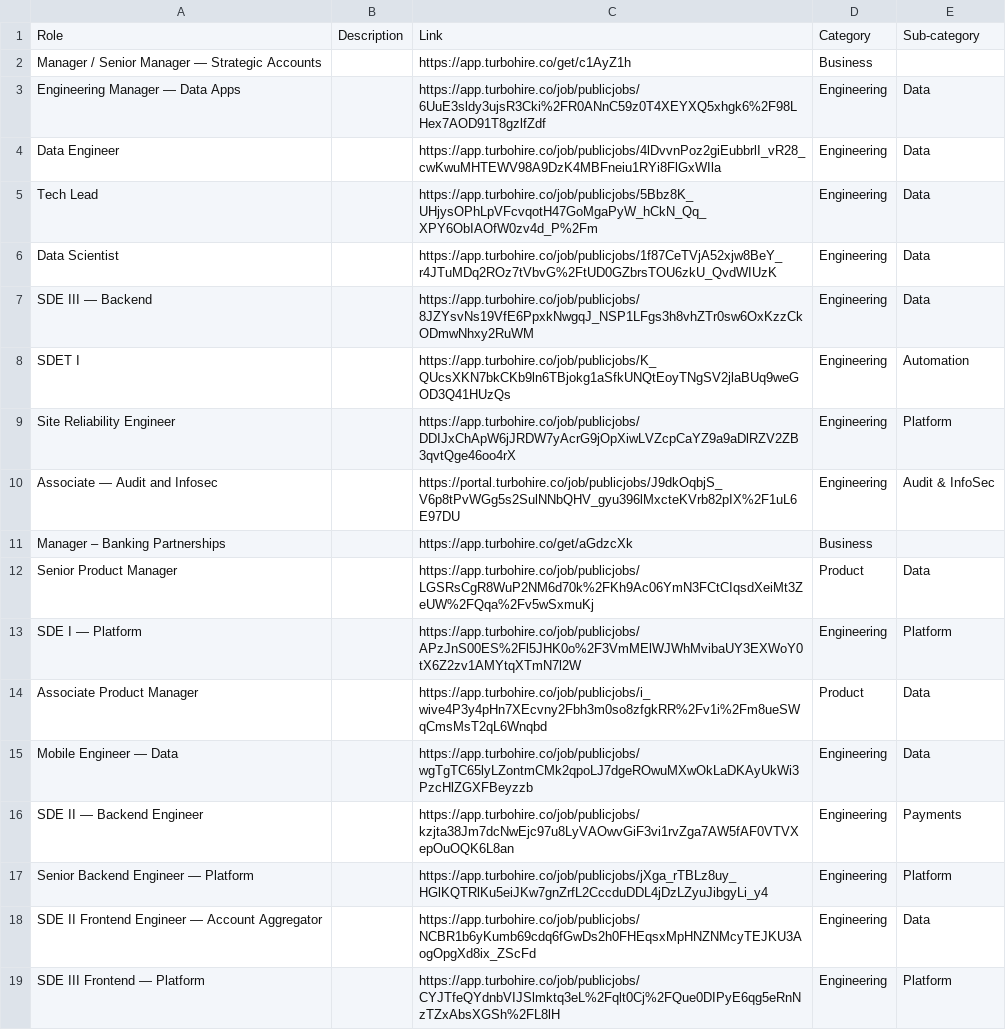
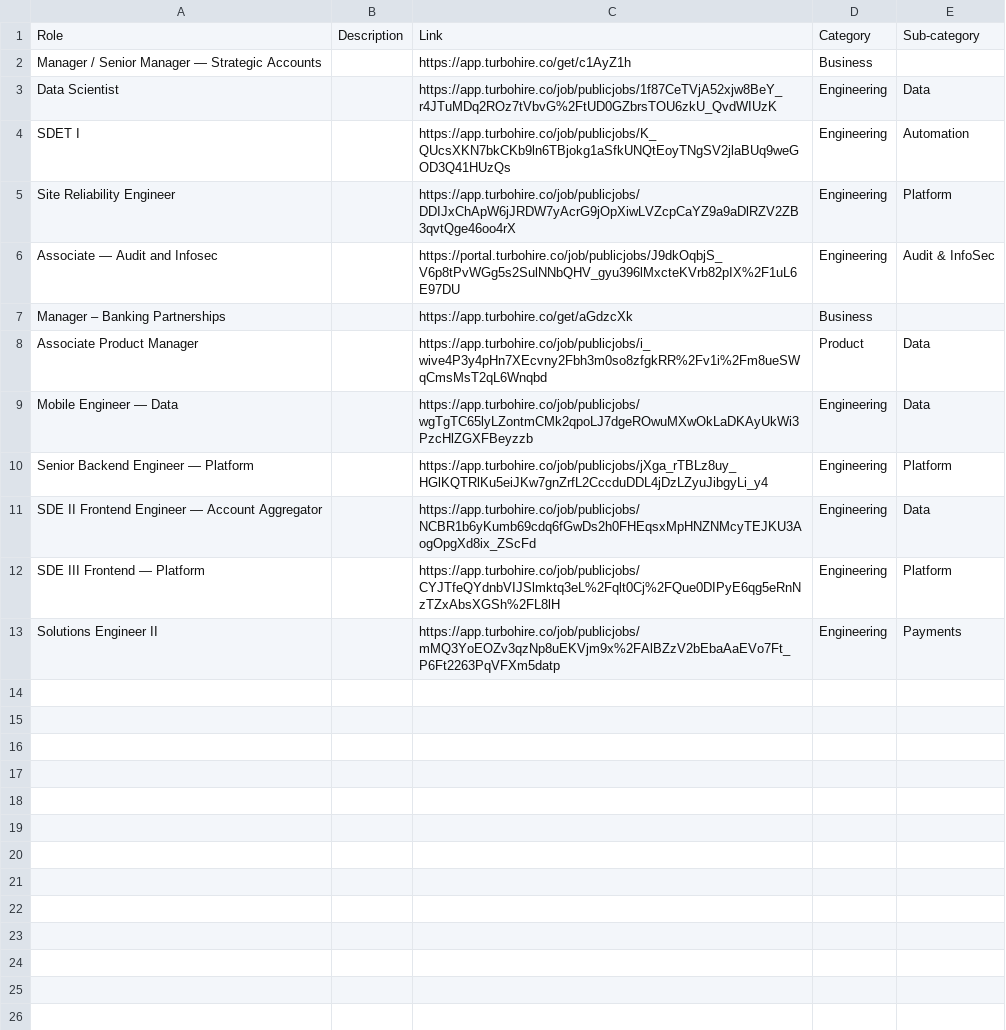
Before and after one commit to SetuHQ/website-content, a CSV file: careers/Setu Website - CurrentOpenings.csv, drawn as a sheet.

Commit message:
Update job openings

```diff
--- a/careers/Setu Website - CurrentOpenings.csv
+++ b/careers/Setu Website - CurrentOpenings.csv
@@ -2,7 +2,3 @@ Role,Description,Link,Category,Sub-category
 Manager / Senior Manager — Strategic Accounts,,https://app.turbohire.co/get/c1AyZ1h,Business,
-Engineering Manager — Data Apps,,https://app.turbohire.co/job/publicjobs/6UuE3sldy3ujsR3Cki%2FR0ANnC59z0T4XEYXQ5xhgk6%2F98LHex7AOD91T8gzlfZdf,Engineering,Data
-Data Engineer,,https://app.turbohire.co/job/publicjobs/4lDvvnPoz2giEubbrlI_vR28_cwKwuMHTEWV98A9DzK4MBFneiu1RYi8FlGxWIla,Engineering,Data
-Tech Lead,,https://app.turbohire.co/job/publicjobs/5Bbz8K_UHjysOPhLpVFcvqotH47GoMgaPyW_hCkN_Qq_XPY6ObIAOfW0zv4d_P%2Fm,Engineering,Data
 Data Scientist,,https://app.turbohire.co/job/publicjobs/1f87CeTVjA52xjw8BeY_r4JTuMDq2ROz7tVbvG%2FtUD0GZbrsTOU6zkU_QvdWIUzK,Engineering,Data
-SDE III — Backend,,https://app.turbohire.co/job/publicjobs/8JZYsvNs19VfE6PpxkNwgqJ_NSP1LFgs3h8vhZTr0sw6OxKzzCkODmwNhxy2RuWM,Engineering,Data
 SDET I,,https://app.turbohire.co/job/publicjobs/K_QUcsXKN7bkCKb9ln6TBjokg1aSfkUNQtEoyTNgSV2jlaBUq9weGOD3Q41HUzQs,Engineering,Automation
@@ -11,7 +7,4 @@ Associate — Audit and Infosec,,https://portal.turbohire.co/job/publicjobs/J9dk
 Manager – Banking Partnerships,,https://app.turbohire.co/get/aGdzcXk,Business,
-Senior Product Manager,,https://app.turbohire.co/job/publicjobs/LGSRsCgR8WuP2NM6d70k%2FKh9Ac06YmN3FCtCIqsdXeiMt3ZeUW%2FQqa%2Fv5wSxmuKj,Product,Data
-SDE I — Platform,,https://app.turbohire.co/job/publicjobs/APzJnS00ES%2Fl5JHK0o%2F3VmMElWJWhMvibaUY3EXWoY0tX6Z2zv1AMYtqXTmN7l2W,Engineering,Platform
 Associate Product Manager,,https://app.turbohire.co/job/publicjobs/i_wive4P3y4pHn7XEcvny2Fbh3m0so8zfgkRR%2Fv1i%2Fm8ueSWqCmsMsT2qL6Wnqbd,Product,Data
 Mobile Engineer — Data,,https://app.turbohire.co/job/publicjobs/wgTgTC65lyLZontmCMk2qpoLJ7dgeROwuMXwOkLaDKAyUkWi3PzcHlZGXFBeyzzb,Engineering,Data
-SDE II — Backend Engineer,,https://app.turbohire.co/job/publicjobs/kzjta38Jm7dcNwEjc97u8LyVAOwvGiF3vi1rvZga7AW5fAF0VTVXepOuOQK6L8an,Engineering,Payments
 Senior Backend Engineer — Platform,,https://app.turbohire.co/job/publicjobs/jXga_rTBLz8uy_HGlKQTRlKu5eiJKw7gnZrfL2CccduDDL4jDzLZyuJibgyLi_y4,Engineering,Platform
@@ -19 +12,2 @@ SDE II Frontend Engineer — Account Aggregator,,https://app.turbohire.co/job/pu
 SDE III Frontend — Platform,,https://app.turbohire.co/job/publicjobs/CYJTfeQYdnbVIJSlmktq3eL%2Fqlt0Cj%2FQue0DIPyE6qg5eRnNzTZxAbsXGSh%2FL8lH,Engineering,Platform
+Solutions Engineer II,,https://app.turbohire.co/job/publicjobs/mMQ3YoEOZv3qzNp8uEKVjm9x%2FAlBZzV2bEbaAaEVo7Ft_P6Ft2263PqVFXm5datp,Engineering,Payments
```
